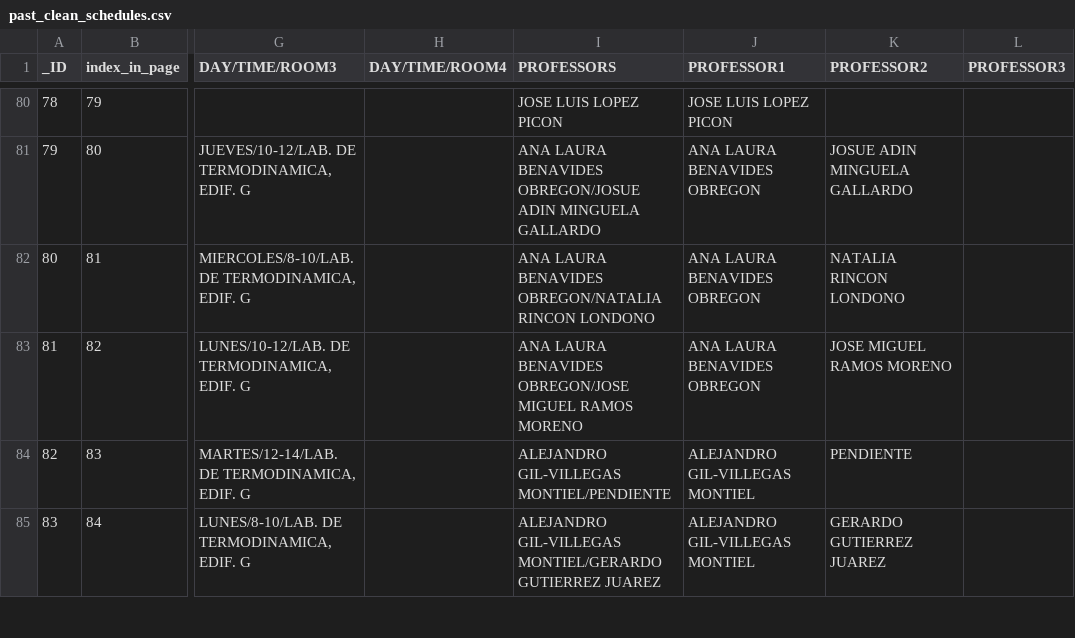
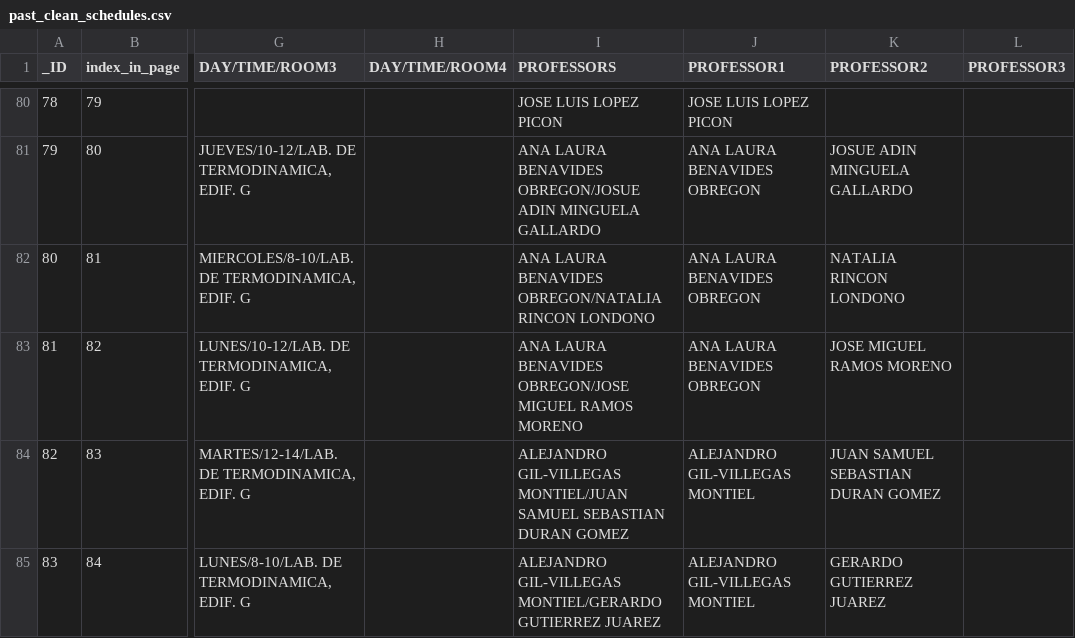
Before and after one commit to BubuDavid/DCI_hacedor_horarios_backend, a CSV file: data/past_clean_schedules.csv, drawn as a sheet; only a part is shown, gaps mark what is left out; the diff covers the shown part only; the diff names each change by its address in the sheet, - before the commit and + after, or states it on an @@ line.

```diff
--- a/data/past_clean_schedules.csv
+++ b/data/past_clean_schedules.csv
-I84 (PROFESSORS): ALEJANDRO GIL-VILLEGAS MONTIEL/PENDIENTE
+I84 (PROFESSORS): ALEJANDRO GIL-VILLEGAS MONTIEL/JUAN SAMUEL SEBASTIAN DURAN GOMEZ
-K84 (PROFESSOR2): PENDIENTE
+K84 (PROFESSOR2): JUAN SAMUEL SEBASTIAN DURAN GOMEZ
```
Also changed, not shown: 36 edited cells elsewhere in this file, data/raw_schedules.csv, 2 other files.
